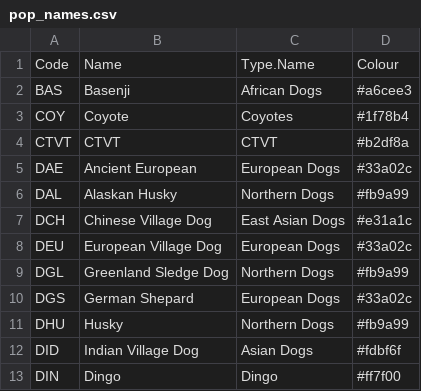
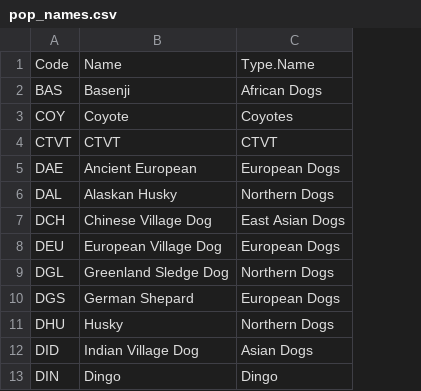
Before and after one commit to ekirving/ctvt_paper, a CSV file: pop_names.csv, drawn as a sheet; only a part is shown; the diff names each change by its address in the sheet, - before the commit and + after, or states it on an @@ line.

```diff
--- a/pop_names.csv
+++ b/pop_names.csv
-column D, rows 1-13: Colour | #a6cee3 | #1f78b4 | #b2df8a | #33a02c | #fb9a99 | #e31a1c | #33a02c | #fb9a99 | #33a02c | #fb9a99 | #fdbf6f | #ff7f00
```
Also changed, not shown: 2 other files.
